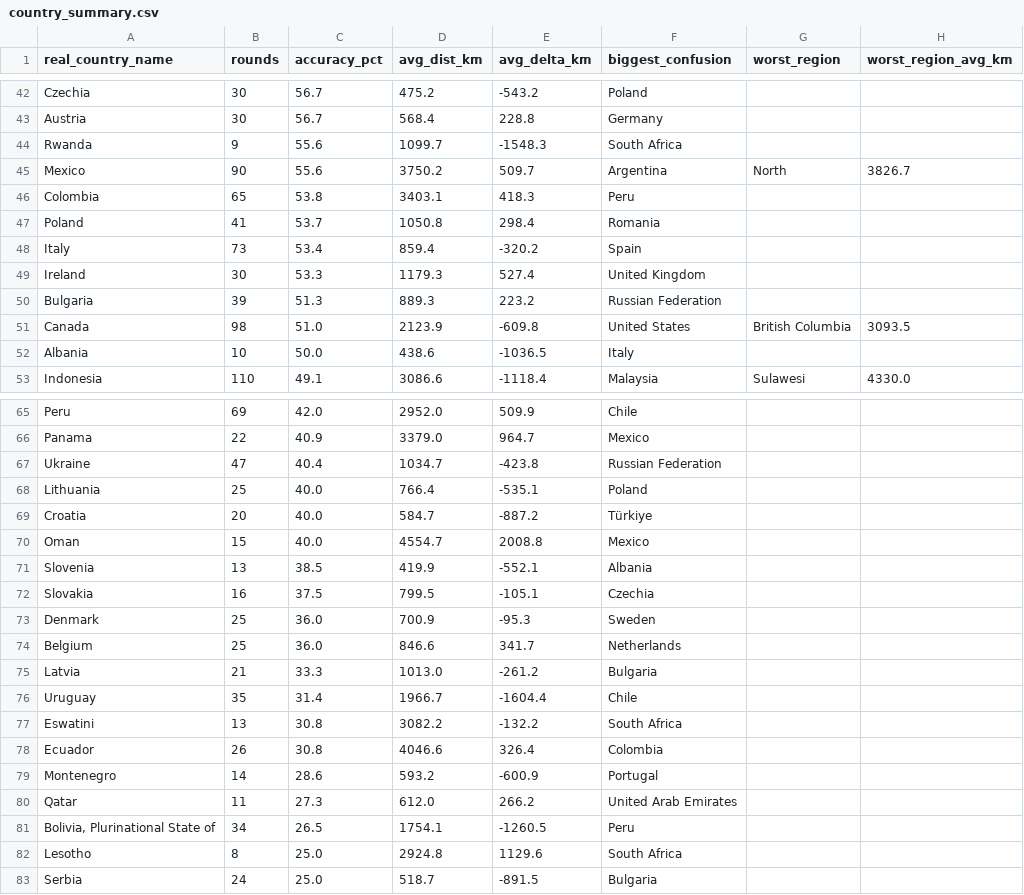
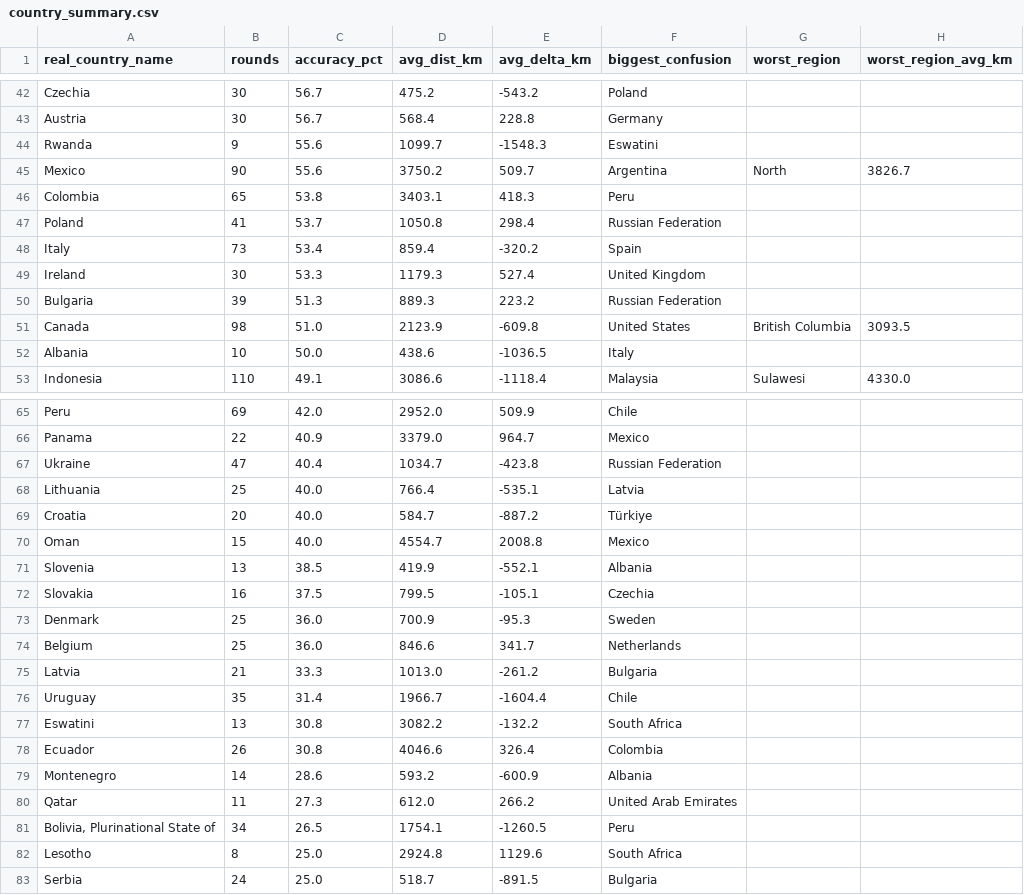
Before and after one commit to pedrosalgado22/Live_Geoguessr_Dashboard, a CSV file: country_summary.csv, drawn as a sheet; only a part is shown, gaps mark what is left out; the diff covers the shown part only.

```diff
--- a/country_summary.csv
+++ b/country_summary.csv
@@ -43,6 +43,6 @@ Czechia,30,56.7,475.2,-543.2,Poland,,
 Austria,30,56.7,568.4,228.8,Germany,,
-Rwanda,9,55.6,1099.7,-1548.3,South Africa,,
+Rwanda,9,55.6,1099.7,-1548.3,Eswatini,,
 Mexico,90,55.6,3750.2,509.7,Argentina,North,3826.7
 Colombia,65,53.8,3403.1,418.3,Peru,,
-Poland,41,53.7,1050.8,298.4,Romania,,
+Poland,41,53.7,1050.8,298.4,Russian Federation,,
 Italy,73,53.4,859.4,-320.2,Spain,,
@@ -67,3 +67,3 @@ Panama,22,40.9,3379.0,964.7,Mexico,,
 Ukraine,47,40.4,1034.7,-423.8,Russian Federation,,
-Lithuania,25,40.0,766.4,-535.1,Poland,,
+Lithuania,25,40.0,766.4,-535.1,Latvia,,
 Croatia,20,40.0,584.7,-887.2,Türkiye,,
@@ -78,3 +78,3 @@ Eswatini,13,30.8,3082.2,-132.2,South Africa,,
 Ecuador,26,30.8,4046.6,326.4,Colombia,,
-Montenegro,14,28.6,593.2,-600.9,Portugal,,
+Montenegro,14,28.6,593.2,-600.9,Albania,,
 Qatar,11,27.3,612.0,266.2,United Arab Emirates,,
```
Also changed, not shown: 9 edited cells elsewhere in this file.
